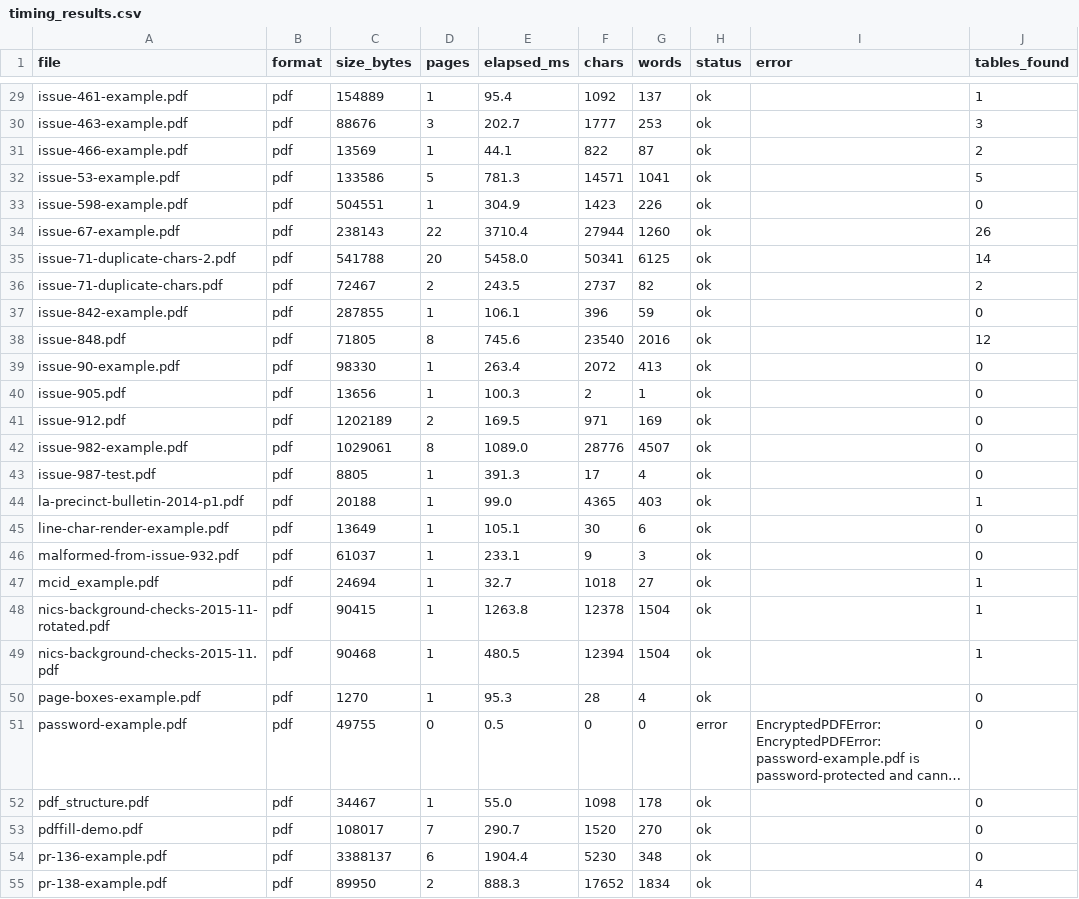
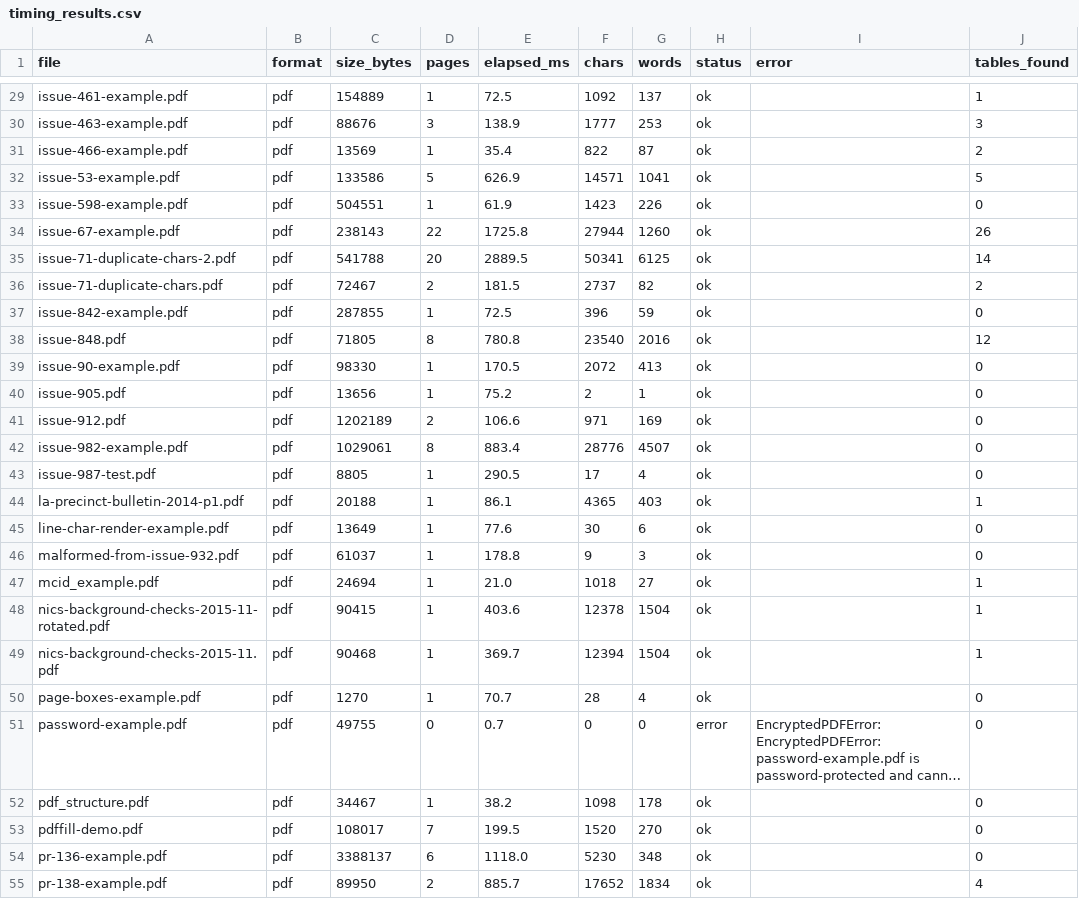
Before and after one commit to SahilKhutey/AEGIS-DocIntel, a CSV file: production/benchmark-dataset-real/timing_results.csv, drawn as a sheet; only a part is shown, gaps mark what is left out; long unchanged cells end in …; the diff covers the shown part only; the diff names each change by its address in the sheet, - before the commit and + after, or states it on an @@ line.

```diff
--- a/production/benchmark-dataset-real/timing_results.csv
+++ b/production/benchmark-dataset-real/timing_results.csv
-E29 (elapsed_ms): 95.4
+E29 (elapsed_ms): 72.5
-E30 (elapsed_ms): 202.7
+E30 (elapsed_ms): 138.9
-E31 (elapsed_ms): 44.1
+E31 (elapsed_ms): 35.4
-E32 (elapsed_ms): 781.3
+E32 (elapsed_ms): 626.9
-E33 (elapsed_ms): 304.9
+E33 (elapsed_ms): 61.9
-E34 (elapsed_ms): 3710.4
+E34 (elapsed_ms): 1725.8
-E35 (elapsed_ms): 5458.0
+E35 (elapsed_ms): 2889.5
-E36 (elapsed_ms): 243.5
+E36 (elapsed_ms): 181.5
-E37 (elapsed_ms): 106.1
+E37 (elapsed_ms): 72.5
-E38 (elapsed_ms): 745.6
+E38 (elapsed_ms): 780.8
-E39 (elapsed_ms): 263.4
+E39 (elapsed_ms): 170.5
-E40 (elapsed_ms): 100.3
+E40 (elapsed_ms): 75.2
-E41 (elapsed_ms): 169.5
+E41 (elapsed_ms): 106.6
-E42 (elapsed_ms): 1089.0
+E42 (elapsed_ms): 883.4
-E43 (elapsed_ms): 391.3
+E43 (elapsed_ms): 290.5
-E44 (elapsed_ms): 99.0
+E44 (elapsed_ms): 86.1
-E45 (elapsed_ms): 105.1
+E45 (elapsed_ms): 77.6
-E46 (elapsed_ms): 233.1
+E46 (elapsed_ms): 178.8
-E47 (elapsed_ms): 32.7
+E47 (elapsed_ms): 21.0
-E48 (elapsed_ms): 1263.8
+E48 (elapsed_ms): 403.6
-E49 (elapsed_ms): 480.5
+E49 (elapsed_ms): 369.7
-E50 (elapsed_ms): 95.3
+E50 (elapsed_ms): 70.7
-E51 (elapsed_ms): 0.5
+E51 (elapsed_ms): 0.7
-E52 (elapsed_ms): 55.0
+E52 (elapsed_ms): 38.2
-E53 (elapsed_ms): 290.7
+E53 (elapsed_ms): 199.5
-E54 (elapsed_ms): 1904.4
+E54 (elapsed_ms): 1118.0
-E55 (elapsed_ms): 888.3
+E55 (elapsed_ms): 885.7
```
Also changed, not shown: 35 edited cells elsewhere in this file, 5 other files.
